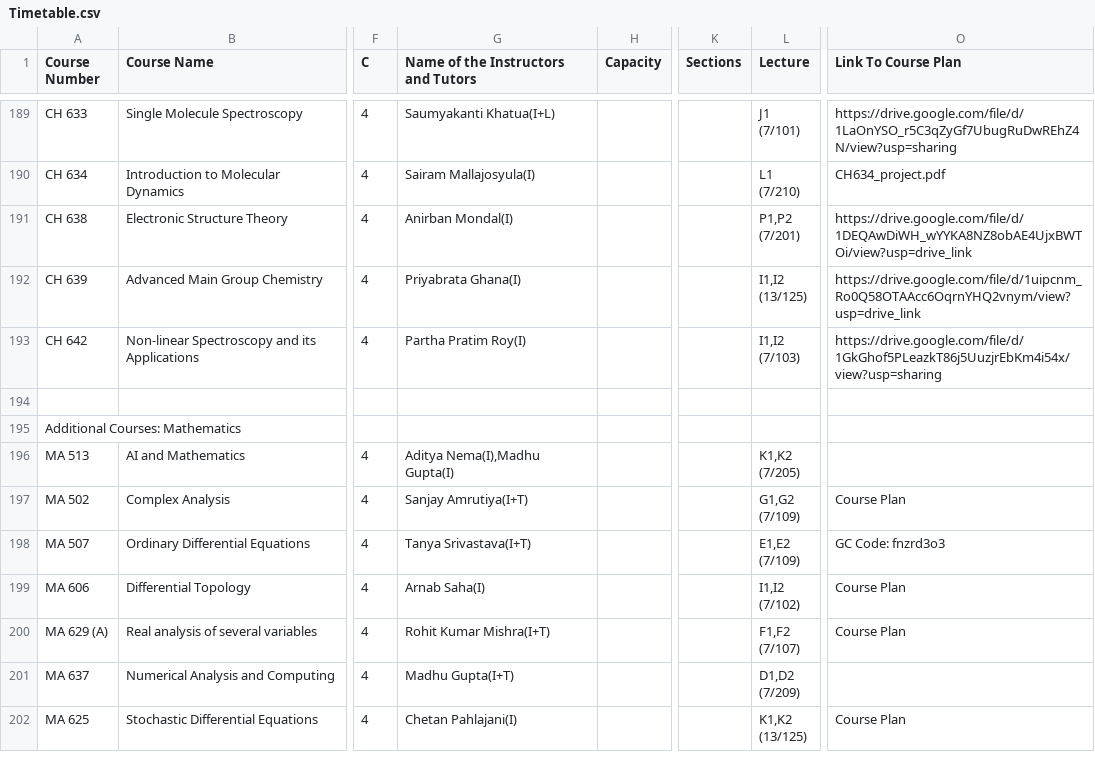
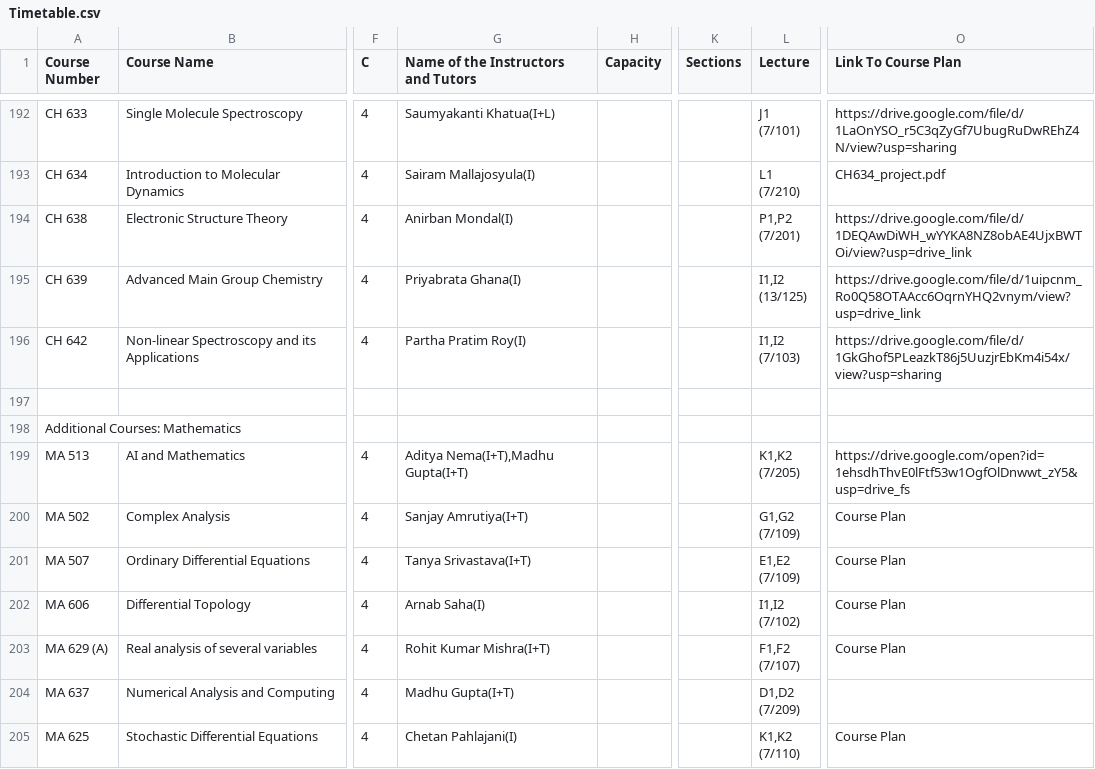
Before and after one commit to Naveen-Pal/timetable, a CSV file: Timetable.csv, drawn as a sheet; only a part is shown, gaps mark what is left out; addresses are those after the commit; ↵ is a line break in a cell; the diff covers the shown part only; the diff names each change by its address in the sheet, - before the commit and + after, or states it on an @@ line.

```diff
--- a/Timetable.csv
+++ b/Timetable.csv
-G199: Aditya Nema(I),Madhu Gupta(I)
+G199: Aditya Nema(I+T),Madhu Gupta(I+T)
-O199 (Link To Course Plan): (empty)
+O199 (Link To Course Plan): https://drive.google.com/open?id=1ehsdhThvE0lFtf53w1OgfOlDnwwt_zY5&usp=drive_fs
-O201 (Link To Course Plan): GC Code: fnzrd3o3
+O201 (Link To Course Plan): Course Plan
-L205 (Lecture): K1,K2 ↵ (13/125)
+L205 (Lecture): K1,K2 ↵ (7/110)
```
Also changed, not shown: 4 added rows and 63 edited cells elsewhere in this file, Updated_Processed_Timetable.csv.
